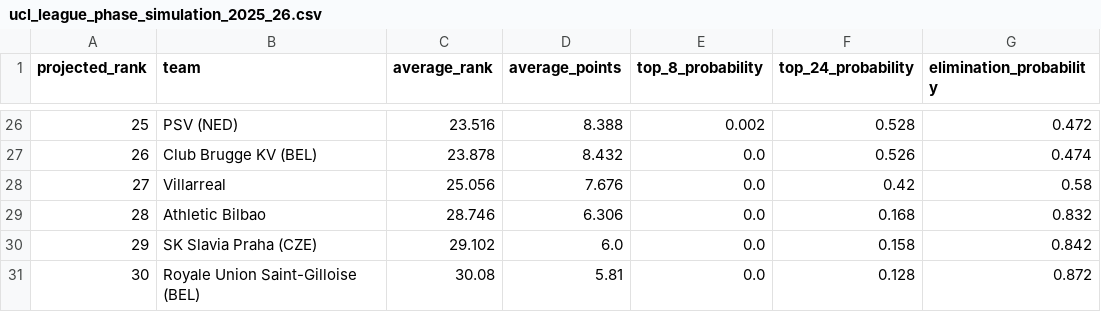
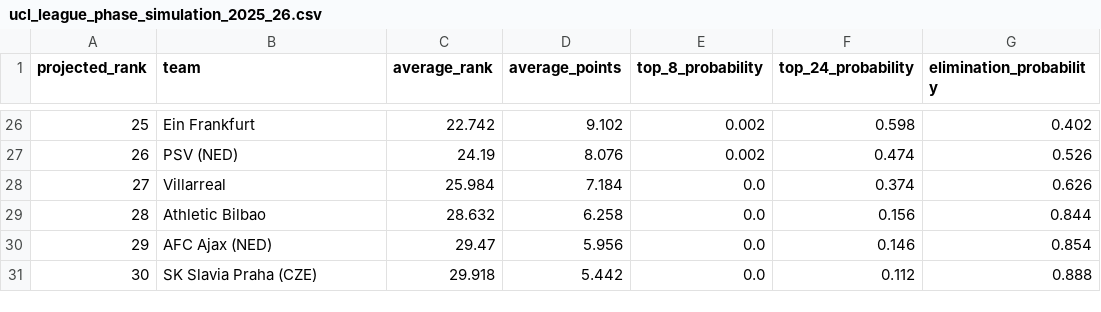
Before and after one commit to Afn377/UCL-Predictor, a CSV file: src/data/processed/ucl_league_phase_simulation_2025_26.csv, drawn as a sheet; only a part is shown, gaps mark what is left out; the diff covers the shown part only.

```diff
--- a/src/data/processed/ucl_league_phase_simulation_2025_26.csv
+++ b/src/data/processed/ucl_league_phase_simulation_2025_26.csv
@@ -26,6 +26,6 @@ projected_rank,team,average_rank,average_points,top_8_probability,top_24_probabi
-25,PSV (NED),23.516,8.388,0.002,0.528,0.472
-26,Club Brugge KV (BEL),23.878,8.432,0.0,0.526,0.474
-27,Villarreal,25.056,7.676,0.0,0.42,0.58
-28,Athletic Bilbao,28.746,6.306,0.0,0.168,0.832
-29,SK Slavia Praha (CZE),29.102,6.0,0.0,0.158,0.842
-30,Royale Union Saint-Gilloise (BEL),30.08,5.81,0.0,0.128,0.872
+25,Ein Frankfurt,22.742,9.102,0.002,0.598,0.402
+26,PSV (NED),24.19,8.076,0.002,0.474,0.526
+27,Villarreal,25.984,7.184,0.0,0.374,0.626
+28,Athletic Bilbao,28.632,6.258,0.0,0.156,0.844
+29,AFC Ajax (NED),29.47,5.956,0.0,0.146,0.854
+30,SK Slavia Praha (CZE),29.918,5.442,0.0,0.112,0.888
```
Also changed, not shown: 146 edited cells elsewhere in this file, src/data/processed/calibration_curve.csv, src/data/processed/poisson_predictions.csv, 21 other files.
